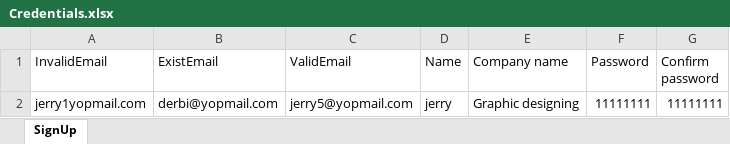
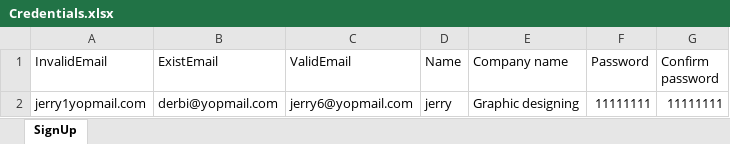
Before and after one commit to Ashishc1512/Office-Framework, an Excel workbook: test_data/Credentials.xlsx, sheet SignUp, drawn as a sheet; values as stored, in another font and other column widths than the file's, no borders; the diff names each change by its address in the sheet, - before the commit and + after, or states it on an @@ line.

```diff
--- a/test_data/Credentials.xlsx (sheet SignUp)
+++ b/test_data/Credentials.xlsx (sheet SignUp)
-C2 (ValidEmail): jerry5@yopmail.com
+C2 (ValidEmail): jerry6@yopmail.com
```
Also changed, not shown: 23 other files.
